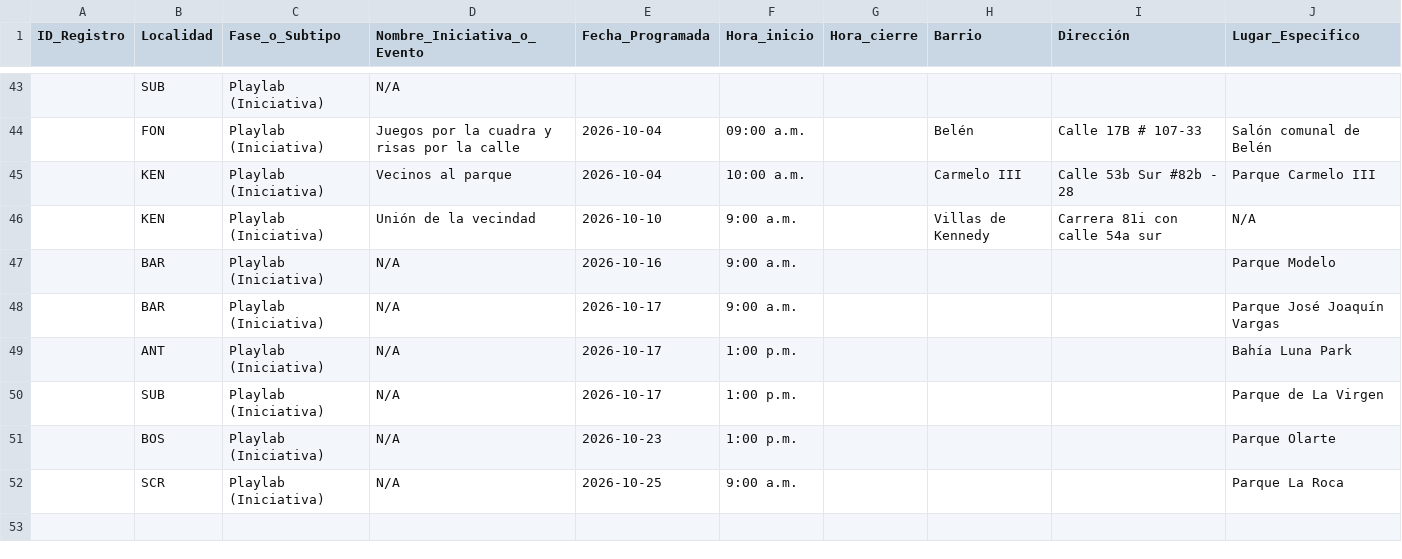
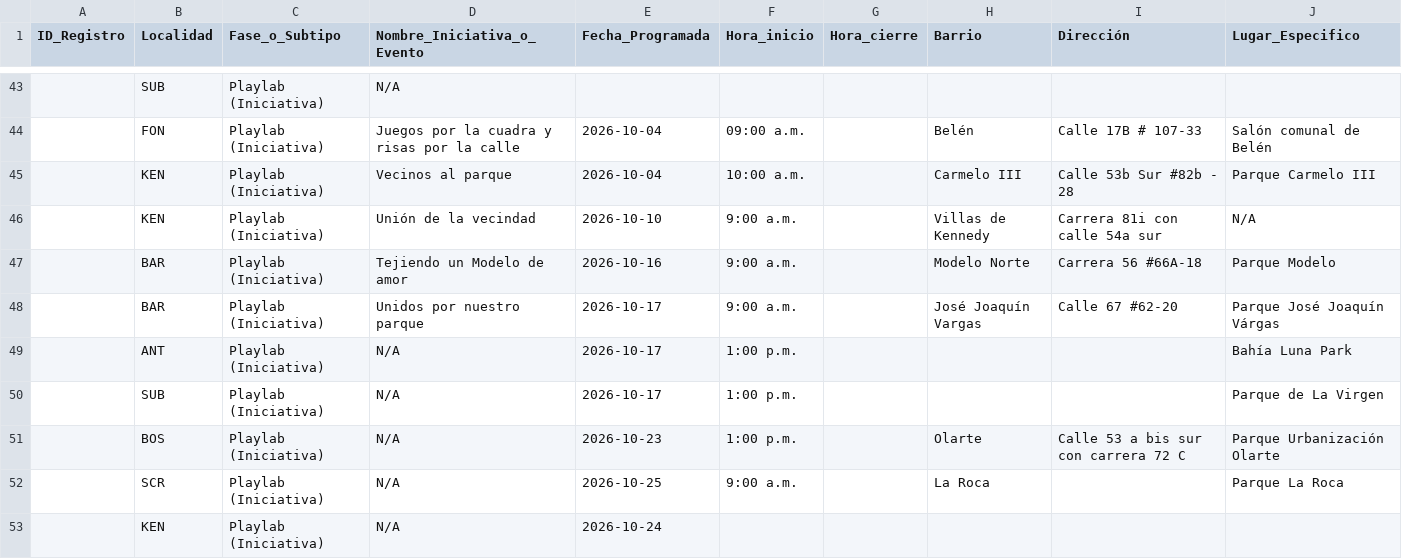
Before and after one commit to soy-juandi/recreolab-data, a CSV file: recreolab_matriz.csv, drawn as a sheet; only a part is shown, gaps mark what is left out; the diff names each change by its address in the sheet, - before the commit and + after, or states it on an @@ line.

```diff
--- a/recreolab_matriz.csv
+++ b/recreolab_matriz.csv
-D47 (Nombre_Iniciativa_o_Evento): N/A
+D47 (Nombre_Iniciativa_o_Evento): Tejiendo un Modelo de amor
-H47 (Barrio): (empty)
+H47 (Barrio): Modelo Norte
-I47 (Dirección): (empty)
+I47 (Dirección): Carrera 56 #66A-18
-D48 (Nombre_Iniciativa_o_Evento): N/A
+D48 (Nombre_Iniciativa_o_Evento): Unidos por nuestro parque
-H48 (Barrio): (empty)
+H48 (Barrio): José Joaquín Vargas
-I48 (Dirección): (empty)
+I48 (Dirección): Calle 67 #62-20
-J48 (Lugar_Especifico): Parque José Joaquín Vargas
+J48 (Lugar_Especifico): Parque José Joaquín Várgas
-H51 (Barrio): (empty)
+H51 (Barrio): Olarte
-I51 (Dirección): (empty)
+I51 (Dirección): Calle 53 a bis sur con carrera 72 C
-J51 (Lugar_Especifico): Parque Olarte
+J51 (Lugar_Especifico): Parque Urbanización Olarte
-H52 (Barrio): (empty)
+H52 (Barrio): La Roca
+row 53:  | KEN | Playlab (Iniciativa) | N/A | 2026-10-24
```
